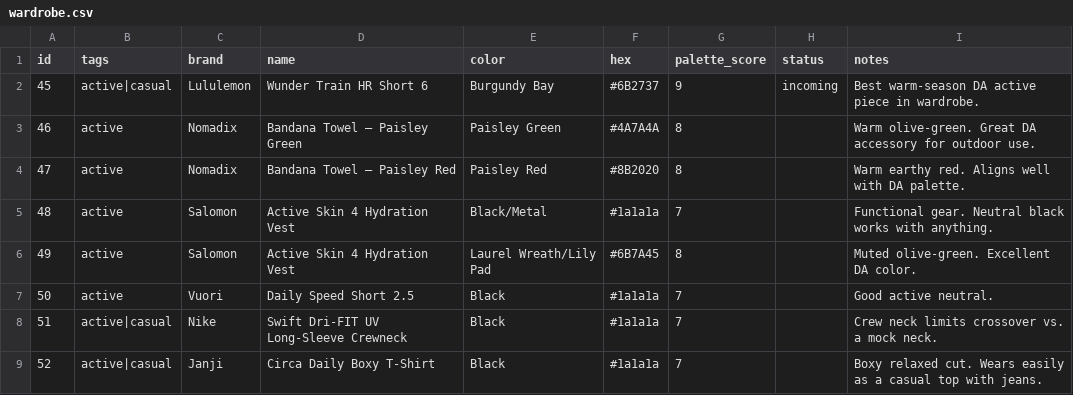
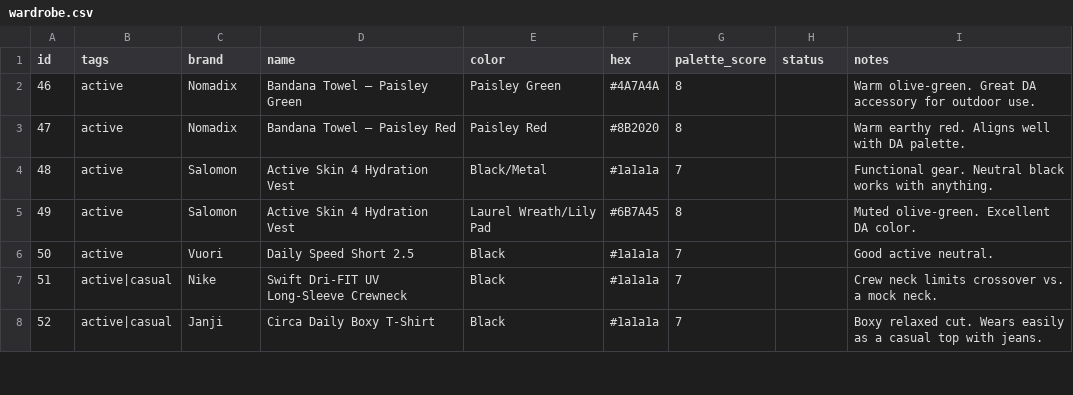
Before and after one commit to nmillere/wardrobe, a CSV file: wardrobe.csv, drawn as a sheet; only a part is shown; the diff names each change by its address in the sheet, - before the commit and + after, or states it on an @@ line.

Commit message:
Remove Wunder Train HR Short 6 from wardrobe via MCP

```diff
--- a/wardrobe.csv
+++ b/wardrobe.csv
-row 2: 45 | active|casual | Lululemon | Wunder Train HR Short 6 | Burgundy Bay | #6B2737 | 9 | incoming | Best warm-season DA active piece in wardrobe.
```
